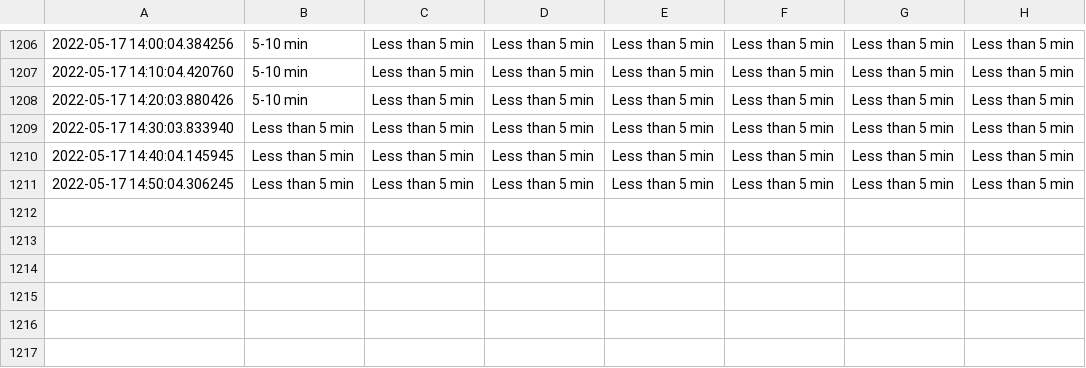
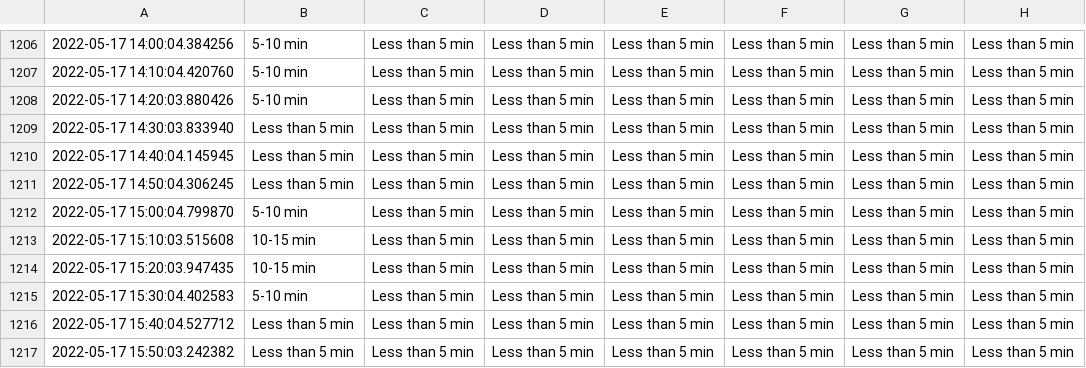
Before and after one commit to MarkProjectRepo/AirportWaits, a CSV file: data/YYZ.csv, drawn as a sheet; only a part is shown, gaps mark what is left out; the diff names each change by its address in the sheet, - before the commit and + after, or states it on an @@ line.

Commit message:
New data pull

```diff
--- a/data/YYZ.csv
+++ b/data/YYZ.csv
+row 1212: 2022-05-17 15:00:04.799870 | 5-10 min | Less than 5 min | Less than 5 min | Less than 5 min | Less than 5 min | Less than 5 min | Less than 5 min
+row 1213: 2022-05-17 15:10:03.515608 | 10-15 min | Less than 5 min | Less than 5 min | Less than 5 min | Less than 5 min | Less than 5 min | Less than 5 min
+row 1214: 2022-05-17 15:20:03.947435 | 10-15 min | Less than 5 min | Less than 5 min | Less than 5 min | Less than 5 min | Less than 5 min | Less than 5 min
+row 1215: 2022-05-17 15:30:04.402583 | 5-10 min | Less than 5 min | Less than 5 min | Less than 5 min | Less than 5 min | Less than 5 min | Less than 5 min
+row 1216: 2022-05-17 15:40:04.527712 | Less than 5 min | Less than 5 min | Less than 5 min | Less than 5 min | Less than 5 min | Less than 5 min | Less than 5 min
+row 1217: 2022-05-17 15:50:03.242382 | Less than 5 min | Less than 5 min | Less than 5 min | Less than 5 min | Less than 5 min | Less than 5 min | Less than 5 min
```
